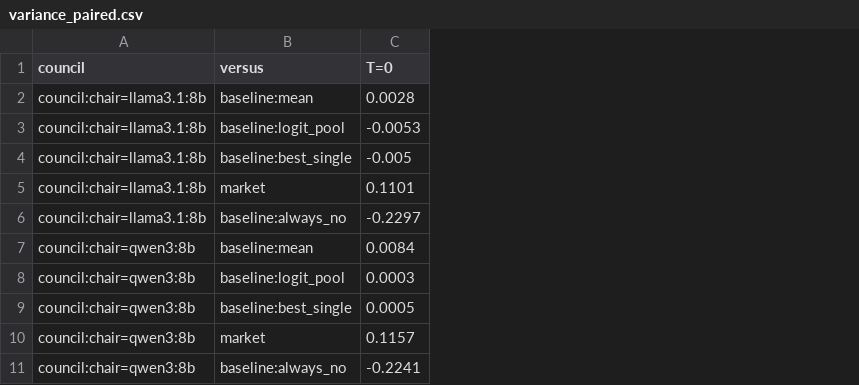
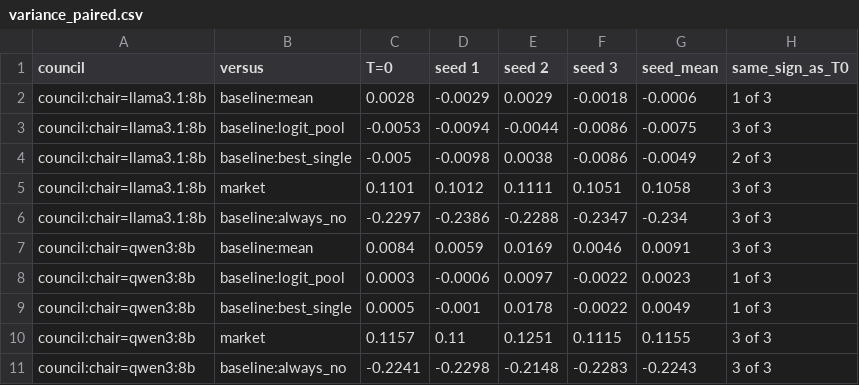
Before and after one commit to sweksha-cloud/llm-council-forecasting, a CSV file: results/variance/variance_paired.csv, drawn as a sheet; the diff names each change by its address in the sheet, - before the commit and + after, or states it on an @@ line.

```diff
--- a/results/variance/variance_paired.csv
+++ b/results/variance/variance_paired.csv
+column D (seed 1), rows 2-11: -0.0029 | -0.0094 | -0.0098 | 0.1012 | -0.2386 | 0.0059 | -0.0006 | -0.001 | 0.11 | -0.2298
+column E (seed 2), rows 2-11: 0.0029 | -0.0044 | 0.0038 | 0.1111 | -0.2288 | 0.0169 | 0.0097 | 0.0178 | 0.1251 | -0.2148
+column F (seed 3), rows 2-11: -0.0018 | -0.0086 | -0.0086 | 0.1051 | -0.2347 | 0.0046 | -0.0022 | -0.0022 | 0.1115 | -0.2283
+column G (seed_mean), rows 2-11: -0.0006 | -0.0075 | -0.0049 | 0.1058 | -0.234 | 0.0091 | 0.0023 | 0.0049 | 0.1155 | -0.2243
+column H (same_sign_as_T0), rows 2-11: 1 of 3 | 3 of 3 | 2 of 3 | 3 of 3 | 3 of 3 | 3 of 3 | 1 of 3 | 1 of 3 | 3 of 3 | 3 of 3
```
Also changed, not shown: results/ablation/chair_fit.csv, results/ablation/chair_weights.csv, 24 other files.
